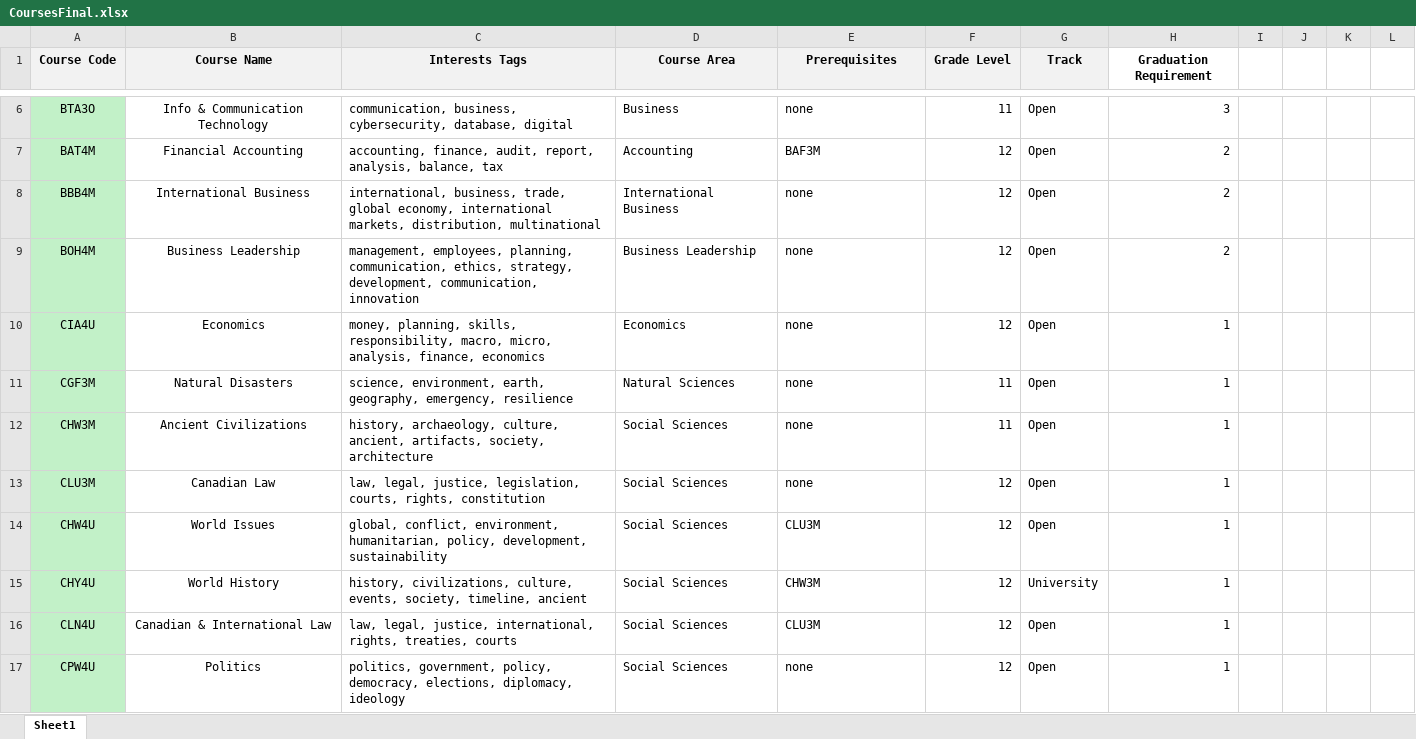
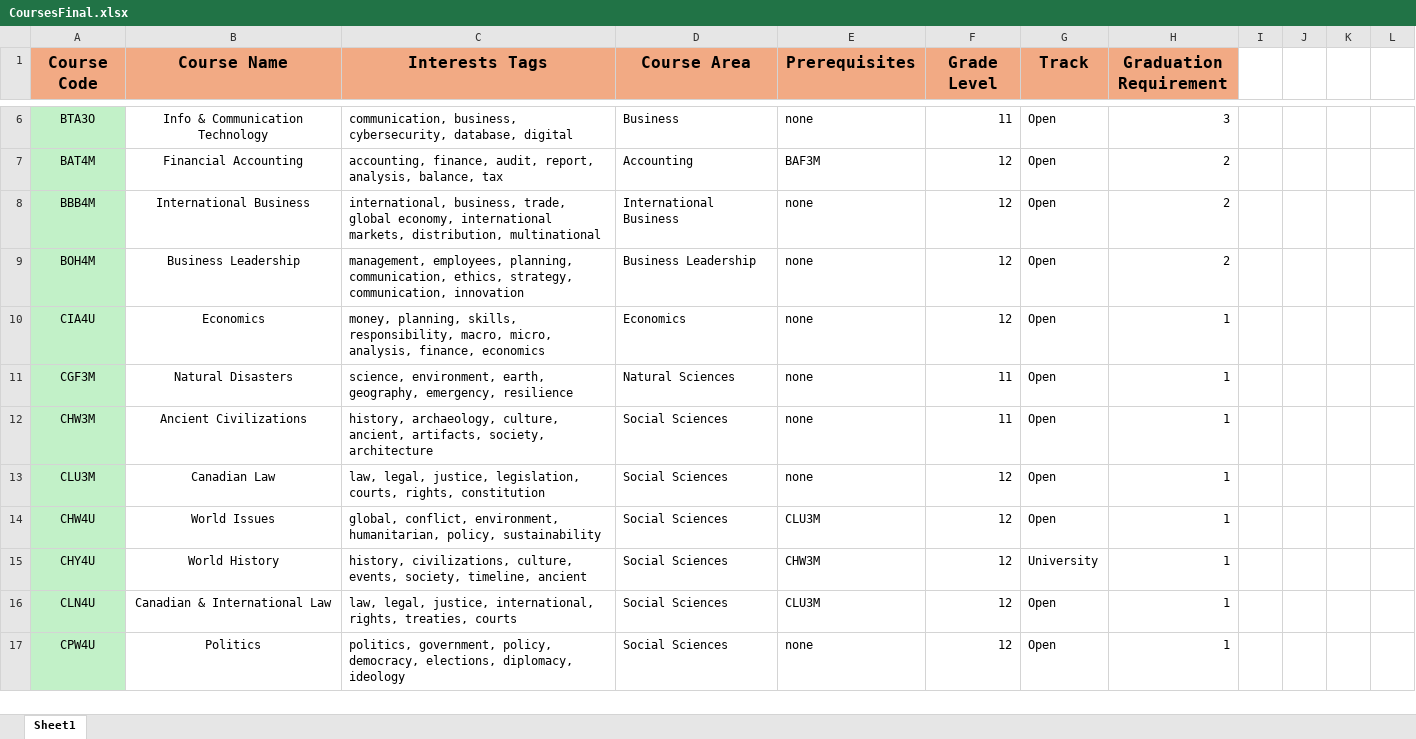
Before and after one commit to ElliottStarosta/Course-planner-summative, an Excel workbook: CoursesFinal.xlsx, sheet Sheet1, drawn as a sheet; only a part is shown, gaps mark what is left out; values as stored, in another font and other column widths than the file's, no borders; the diff covers the shown part only; the diff names each change by its address in the sheet, - before the commit and + after, or states it on an @@ line.

```diff
--- a/CoursesFinal.xlsx (sheet Sheet1)
+++ b/CoursesFinal.xlsx (sheet Sheet1)
-A1:G1 fill: #F2F2F2
+A1:G1 fill: #F2AA84
@@ A1:H1 text size: larger @@
-H1 fill: none
+H1 fill: #F2AA84
-C9 (Interests Tags): …ethics, strategy, development, communication, innovation
+C9 (Interests Tags): …ethics, strategy, communication, innovation
-C14 (Interests Tags): …humanitarian, policy, development, sustainability
+C14 (Interests Tags): …humanitarian, policy, sustainability
```
Also changed, not shown: 5 added rows, 5 removed rows and 6 edited cells elsewhere in this sheet, 31 other files.
